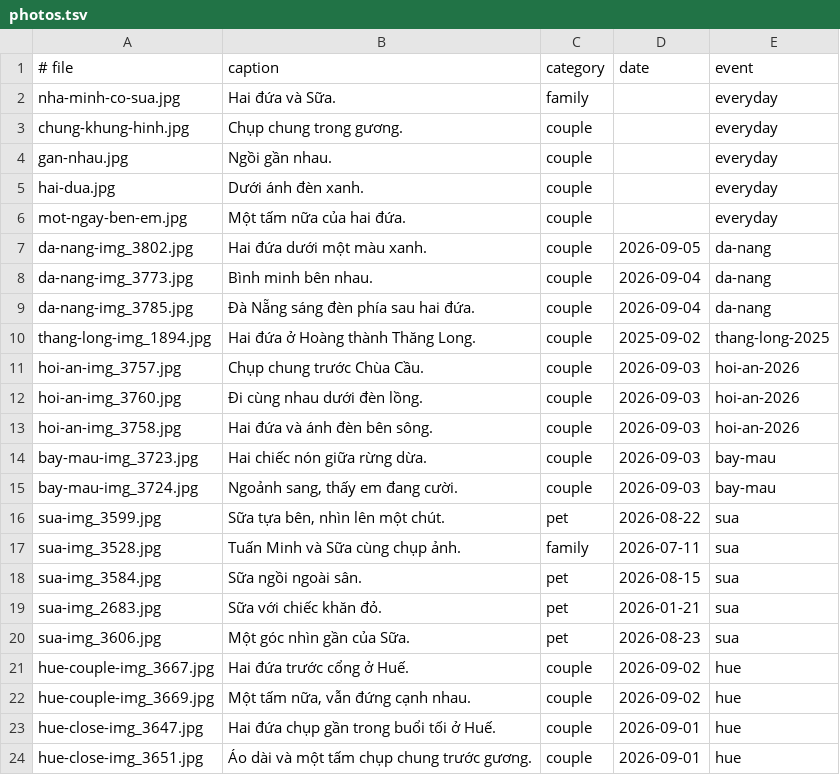
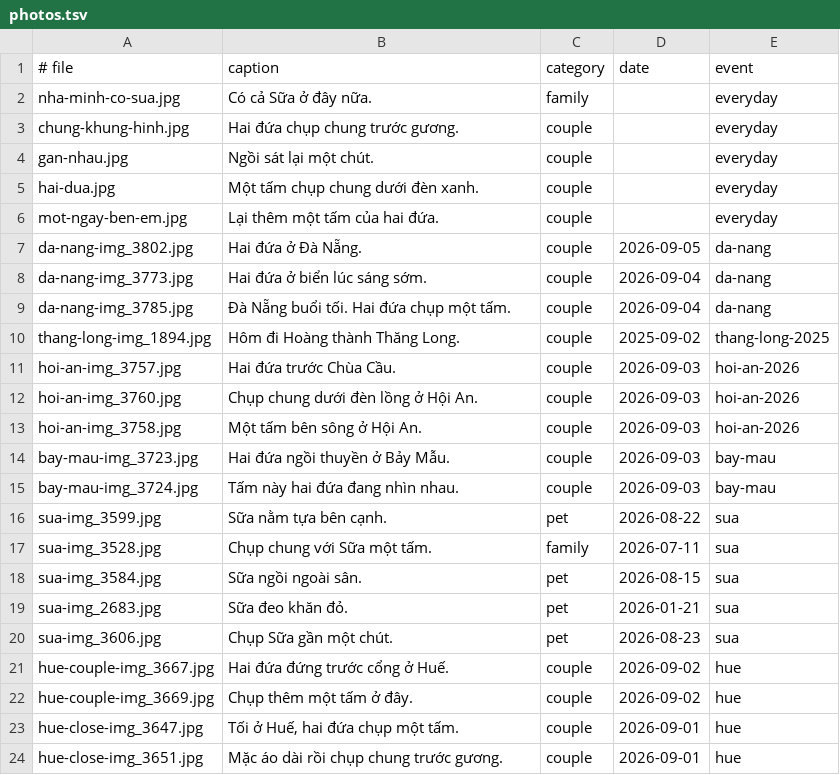
Before and after one commit to tuanbui100821/mox-minh-hai-nam, a TSV file: config/photos.tsv, drawn as a sheet.

```diff
--- a/config/photos.tsv
+++ b/config/photos.tsv
@@ -1,24 +1,24 @@
 # file	caption	category	date	event
-nha-minh-co-sua.jpg	Hai đứa và Sữa.	family		everyday
-chung-khung-hinh.jpg	Chụp chung trong gương.	couple		everyday
-gan-nhau.jpg	Ngồi gần nhau.	couple		everyday
-hai-dua.jpg	Dưới ánh đèn xanh.	couple		everyday
-mot-ngay-ben-em.jpg	Một tấm nữa của hai đứa.	couple		everyday
-da-nang-img_3802.jpg	Hai đứa dưới một màu xanh.	couple	2026-09-05	da-nang
-da-nang-img_3773.jpg	Bình minh bên nhau.	couple	2026-09-04	da-nang
-da-nang-img_3785.jpg	Đà Nẵng sáng đèn phía sau hai đứa.	couple	2026-09-04	da-nang
-thang-long-img_1894.jpg	Hai đứa ở Hoàng thành Thăng Long.	couple	2025-09-02	thang-long-2025
-hoi-an-img_3757.jpg	Chụp chung trước Chùa Cầu.	couple	2026-09-03	hoi-an-2026
-hoi-an-img_3760.jpg	Đi cùng nhau dưới đèn lồng.	couple	2026-09-03	hoi-an-2026
-hoi-an-img_3758.jpg	Hai đứa và ánh đèn bên sông.	couple	2026-09-03	hoi-an-2026
-bay-mau-img_3723.jpg	Hai chiếc nón giữa rừng dừa.	couple	2026-09-03	bay-mau
-bay-mau-img_3724.jpg	Ngoảnh sang, thấy em đang cười.	couple	2026-09-03	bay-mau
-sua-img_3599.jpg	Sữa tựa bên, nhìn lên một chút.	pet	2026-08-22	sua
-sua-img_3528.jpg	Tuấn Minh và Sữa cùng chụp ảnh.	family	2026-07-11	sua
+nha-minh-co-sua.jpg	Có cả Sữa ở đây nữa.	family		everyday
+chung-khung-hinh.jpg	Hai đứa chụp chung trước gương.	couple		everyday
+gan-nhau.jpg	Ngồi sát lại một chút.	couple		everyday
+hai-dua.jpg	Một tấm chụp chung dưới đèn xanh.	couple		everyday
+mot-ngay-ben-em.jpg	Lại thêm một tấm của hai đứa.	couple		everyday
+da-nang-img_3802.jpg	Hai đứa ở Đà Nẵng.	couple	2026-09-05	da-nang
+da-nang-img_3773.jpg	Hai đứa ở biển lúc sáng sớm.	couple	2026-09-04	da-nang
+da-nang-img_3785.jpg	Đà Nẵng buổi tối. Hai đứa chụp một tấm.	couple	2026-09-04	da-nang
+thang-long-img_1894.jpg	Hôm đi Hoàng thành Thăng Long.	couple	2025-09-02	thang-long-2025
+hoi-an-img_3757.jpg	Hai đứa trước Chùa Cầu.	couple	2026-09-03	hoi-an-2026
+hoi-an-img_3760.jpg	Chụp chung dưới đèn lồng ở Hội An.	couple	2026-09-03	hoi-an-2026
+hoi-an-img_3758.jpg	Một tấm bên sông ở Hội An.	couple	2026-09-03	hoi-an-2026
+bay-mau-img_3723.jpg	Hai đứa ngồi thuyền ở Bảy Mẫu.	couple	2026-09-03	bay-mau
+bay-mau-img_3724.jpg	Tấm này hai đứa đang nhìn nhau.	couple	2026-09-03	bay-mau
+sua-img_3599.jpg	Sữa nằm tựa bên cạnh.	pet	2026-08-22	sua
+sua-img_3528.jpg	Chụp chung với Sữa một tấm.	family	2026-07-11	sua
 sua-img_3584.jpg	Sữa ngồi ngoài sân.	pet	2026-08-15	sua
-sua-img_2683.jpg	Sữa với chiếc khăn đỏ.	pet	2026-01-21	sua
-sua-img_3606.jpg	Một góc nhìn gần của Sữa.	pet	2026-08-23	sua
-hue-couple-img_3667.jpg	Hai đứa trước cổng ở Huế.	couple	2026-09-02	hue
-hue-couple-img_3669.jpg	Một tấm nữa, vẫn đứng cạnh nhau.	couple	2026-09-02	hue
-hue-close-img_3647.jpg	Hai đứa chụp gần trong buổi tối ở Huế.	couple	2026-09-01	hue
-hue-close-img_3651.jpg	Áo dài và một tấm chụp chung trước gương.	couple	2026-09-01	hue
+sua-img_2683.jpg	Sữa đeo khăn đỏ.	pet	2026-01-21	sua
+sua-img_3606.jpg	Chụp Sữa gần một chút.	pet	2026-08-23	sua
+hue-couple-img_3667.jpg	Hai đứa đứng trước cổng ở Huế.	couple	2026-09-02	hue
+hue-couple-img_3669.jpg	Chụp thêm một tấm ở đây.	couple	2026-09-02	hue
+hue-close-img_3647.jpg	Tối ở Huế, hai đứa chụp một tấm.	couple	2026-09-01	hue
+hue-close-img_3651.jpg	Mặc áo dài rồi chụp chung trước gương.	couple	2026-09-01	hue
```
Also changed, not shown: config/events.tsv, 3 other files.
